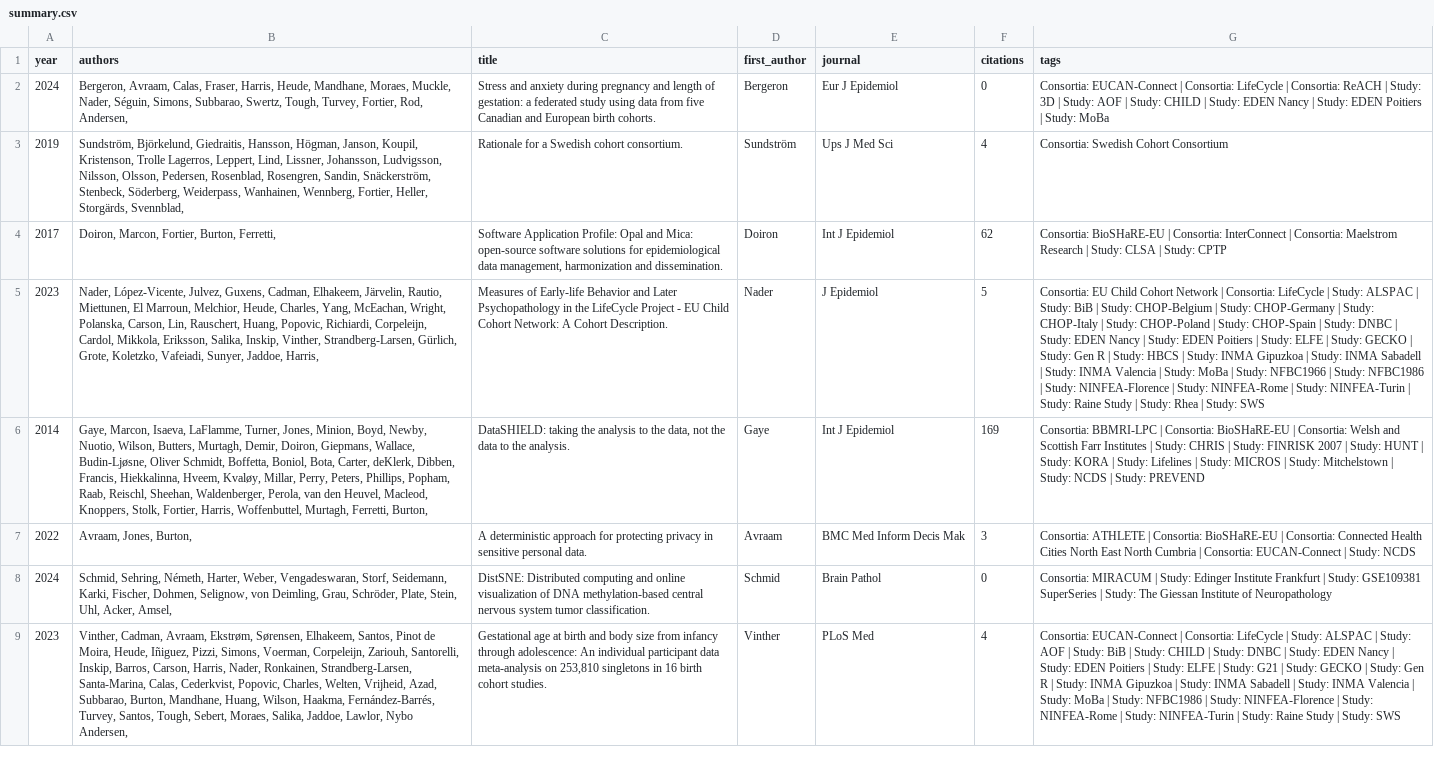
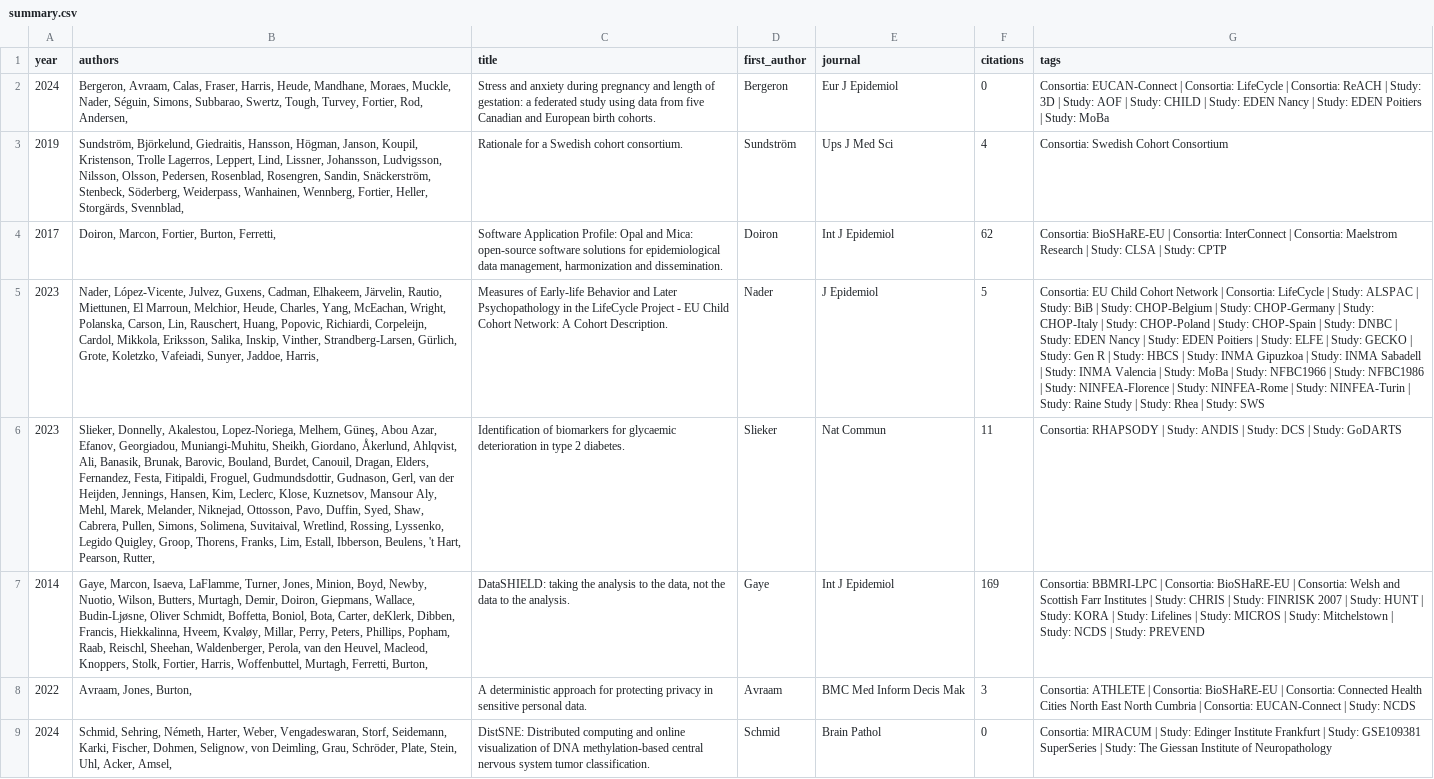
Before and after one commit to OllyButters/puma_web, a CSV file: datashield/reports/summary.csv, drawn as a sheet; only a part is shown; the shorter side is filled out with more unchanged rows; the diff names each change by its address in the sheet, - before the commit and + after, or states it on an @@ line.

Commit message:
Automatically updating web files for datashield

```diff
--- a/datashield/reports/summary.csv
+++ b/datashield/reports/summary.csv
+row 6: 2023 | Slieker, Donnelly, Akalestou, Lopez-Noriega, Melhem, Güneş, Abou Azar, Efanov, Georgiadou, Muniangi-Muhitu, Sheikh, Giordano, Åkerlund, Ahlqvist, Ali, Banasik, Brunak, Barovic, Bouland, Burdet, Canouil, Dragan, Elders, Fernandez, Festa, Fitipaldi, Froguel, Gudmundsdottir, Gudnason, Gerl, van der Heijden, Jennings, Hansen, Kim, Leclerc, Klose, Kuznetsov, Mansour Aly, Mehl, Marek, Melander, Niknejad, Ottosson, Pavo, Duffin, Syed, Shaw, Cabrera, Pullen, Simons, Solimena, Suvitaival, Wretlind, Rossing, Lyssenko, Legido Quigley, Groop, Thorens, Franks, Lim, Estall, Ibberson, Beulens, 't Hart, Pearson, Rutter, | Identification of biomarkers for glycaemic deterioration in type 2 diabetes. | Slieker | Nat Commun | 11 | Consortia: RHAPSODY | Study: ANDIS | Study: DCS | Study: GoDARTS
```
Also changed, not shown: 46 other files.
